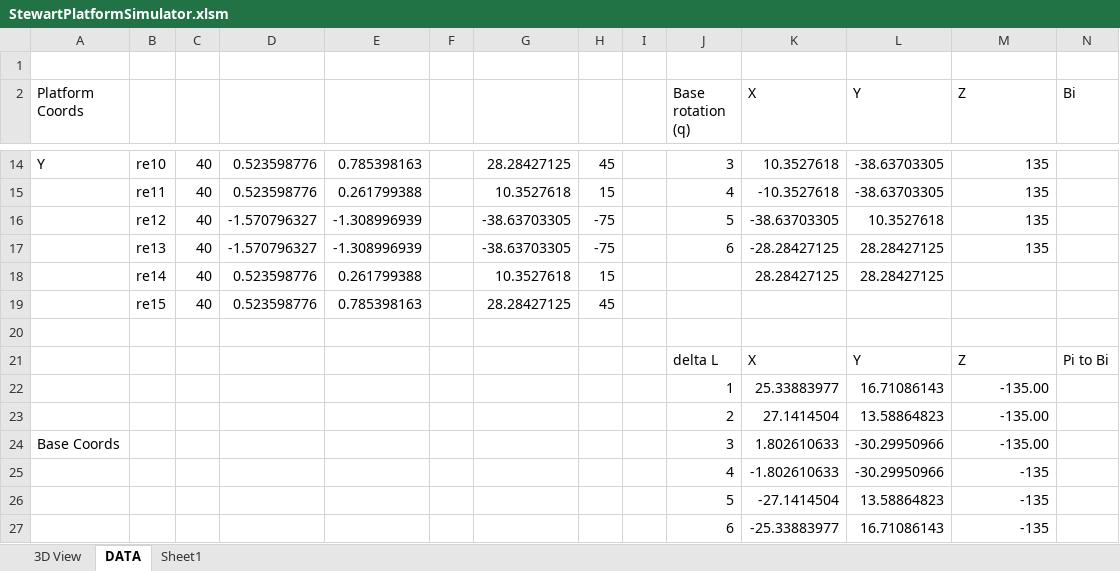
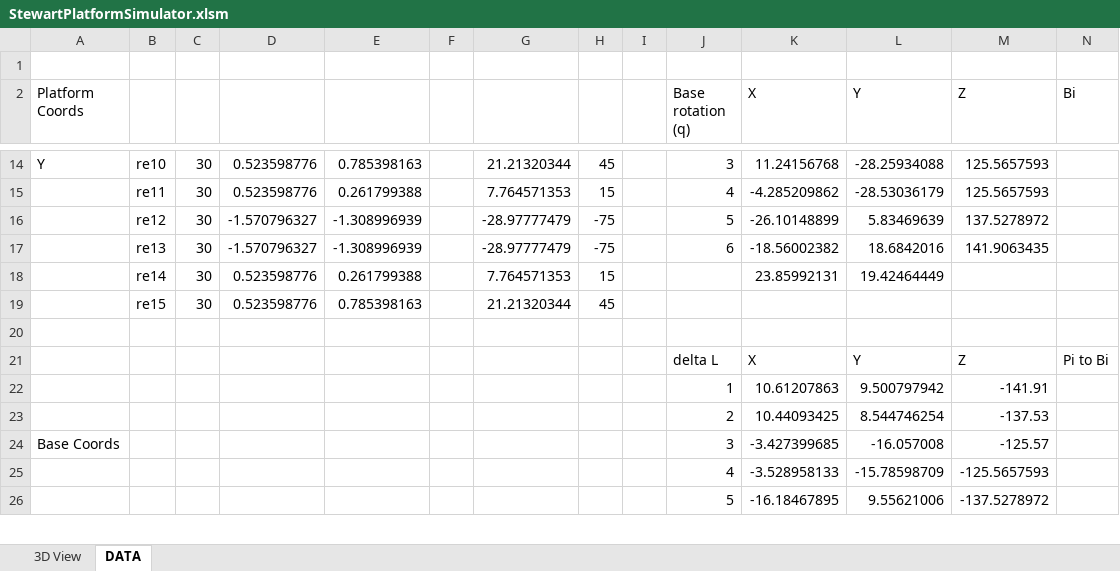
Before and after one commit to jochenalt/Rose, an Excel workbook: theory/StewartPlatformSimulator.xlsm, sheet DATA, drawn as a sheet; only a part is shown, gaps mark what is left out; values as stored, in another font and other column widths than the file's, no borders; charts and pictures not drawn; removed rows and columns are numbered as before the commit, all else as after; rows hold the shown columns only; the diff covers the shown part only; the diff names each change by its address in the sheet, - before the commit and + after, or states it on an @@ line.

```diff
--- a/theory/StewartPlatformSimulator.xlsm (sheet DATA)
+++ b/theory/StewartPlatformSimulator.xlsm (sheet DATA)
-sheet tab: Sheet1
-C14:C19: 40
+C14:C19: 30
-G14: 28.28427125
+G14: 21.21320344
-K14 (X): 10.3527618
+K14 (X): 11.24156768
-L14 (Y): -38.63703305
+L14 (Y): -28.25934088
-M14:M15 (Z): 135
+M14:M15 (Z): 125.5657593
-G15: 10.3527618
+G15: 7.764571353
-K15 (X): -10.3527618
+K15 (X): -4.285209862
-L15 (Y): -38.63703305
+L15 (Y): -28.53036179
-G16:G17: -38.63703305
+G16:G17: -28.97777479
-K16 (X): -38.63703305
+K16 (X): -26.10148899
-L16 (Y): 10.3527618
+L16 (Y): 5.83469639
-M16 (Z): 135
+M16 (Z): 137.5278972
-K17 (X): -28.28427125
+K17 (X): -18.56002382
-L17 (Y): 28.28427125
+L17 (Y): 18.6842016
-M17 (Z): 135
+M17 (Z): 141.9063435
-G18: 10.3527618
+G18: 7.764571353
-K18 (X): 28.28427125
+K18 (X): 23.85992131
-L18 (Y): 28.28427125
+L18 (Y): 19.42464449
-G19: 28.28427125
+G19: 21.21320344
-row 22:  |  |  |  |  |  |  |  |  | 1 | 25.33883977 | 16.71086143 | -135.00
-row 23:  |  |  |  |  |  |  |  |  | 2 | 27.1414504 | 13.58864823 | -135.00
+row 22:  |  |  |  |  |  |  |  |  | 1 | 10.61207863 | 9.500797942 | -141.91
+row 23:  |  |  |  |  |  |  |  |  | 2 | 10.44093425 | 8.544746254 | -137.53
-K24 (X): 1.802610633
+K24 (X): -3.427399685
-L24 (Y): -30.29950966
+L24 (Y): -16.057008
-M24 (Z): -135.00
+M24 (Z): -125.57
-K25 (X): -1.802610633
+K25 (X): -3.528958133
-L25 (Y): -30.29950966
+L25 (Y): -15.78598709
-M25 (Z): -135
+M25 (Z): -125.5657593
-row 26:  |  |  |  |  |  |  |  |  | 5 | -27.1414504 | 13.58864823 | -135
-row 27:  |  |  |  |  |  |  |  |  | 6 | -25.33883977 | 16.71086143 | -135
+row 26:  |  |  |  |  |  |  |  |  | 5 | -16.18467895 | 9.55621006 | -137.5278972
```
Also changed, not shown: 10 added rows, 9 removed rows and 81 edited cells elsewhere in this sheet, sheet 3D View, charts or pictures, 16 other files.
